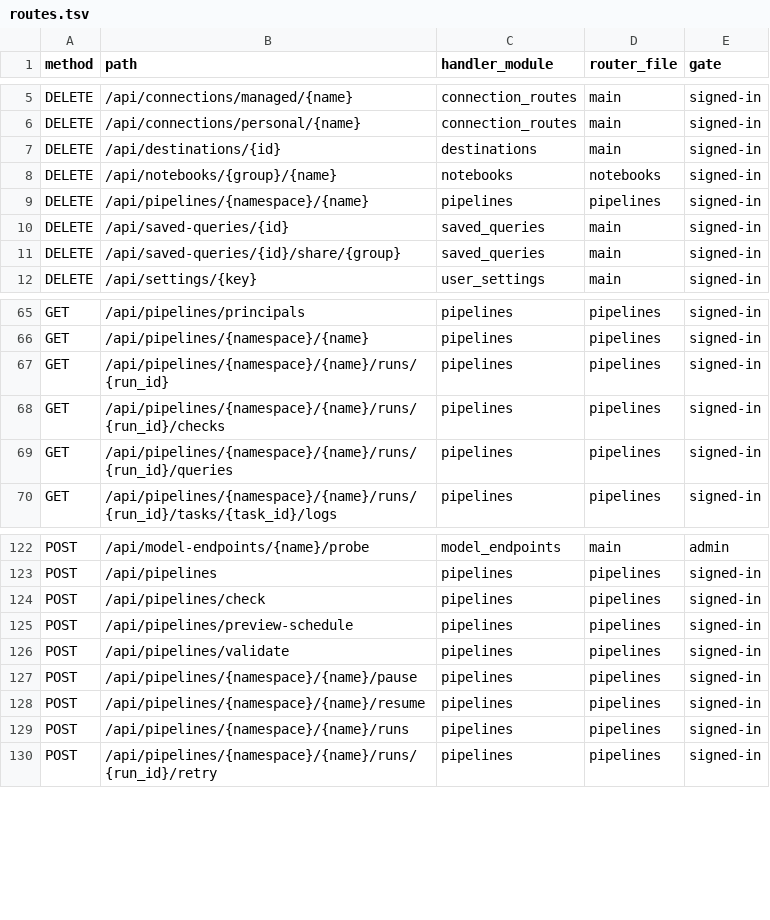
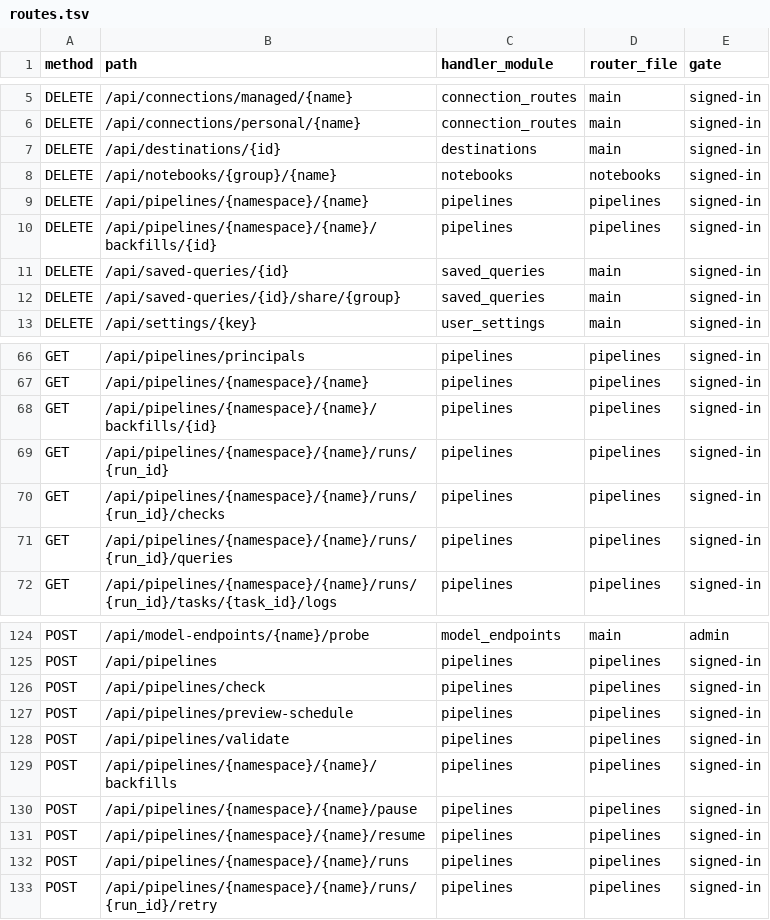
Before and after one commit to stardelt/stardelt, a TSV file: nova/docs/architecture/routes.tsv, drawn as a sheet; only a part is shown, gaps mark what is left out; the diff names each change by its address in the sheet, - before the commit and + after, or states it on an @@ line.

Commit message:
feat(nova): a backfill runs a pipeline for a date range through Airflow's own backfill (#1930)
Three routes, all the owner group's verb (a viewer answers 403):
POST /api/pipelines/{namespace}/{name}/backfills starts a backfill over an
inclusive range of UTC days, refusing a paused pipeline, a range with nothing
to run (409) and more than 31 dates (400); GET …/backfills/{id} answers the
backfill and its backfill__… runs; DELETE …/backfills/{id} cancels it.
Airflow's own 409 (one backfill already open) is passed on with its sentence.

Regenerated: nova/openapi/nova.json, nova/frontend/src/api-schema.d.ts,
python/stardelt/operations.json, and the architecture map (three new routes).

```diff
--- a/nova/docs/architecture/routes.tsv
+++ b/nova/docs/architecture/routes.tsv
+row 10: DELETE | /api/pipelines/{namespace}/{name}/backfills/{id} | pipelines | pipelines | signed-in
+row 68: GET | /api/pipelines/{namespace}/{name}/backfills/{id} | pipelines | pipelines | signed-in
+row 129: POST | /api/pipelines/{namespace}/{name}/backfills | pipelines | pipelines | signed-in
```
Also changed, not shown: 12 other files.
